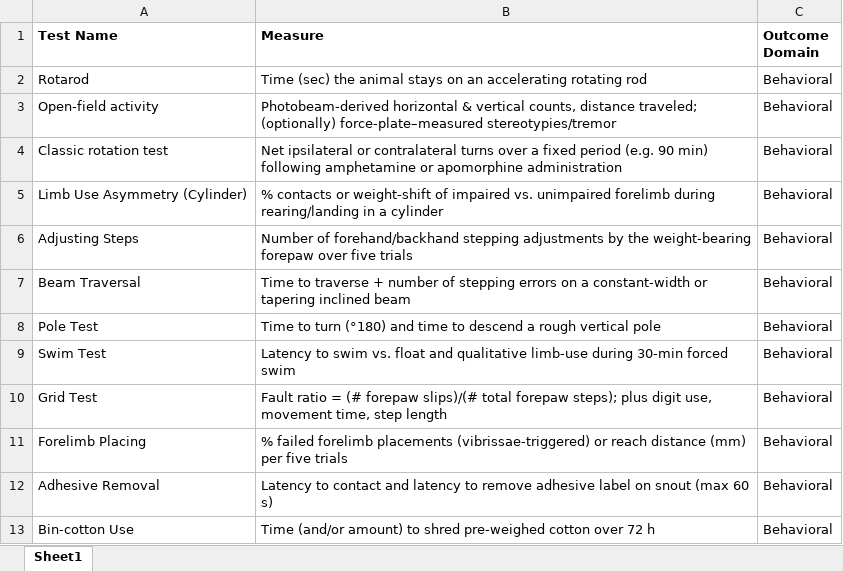
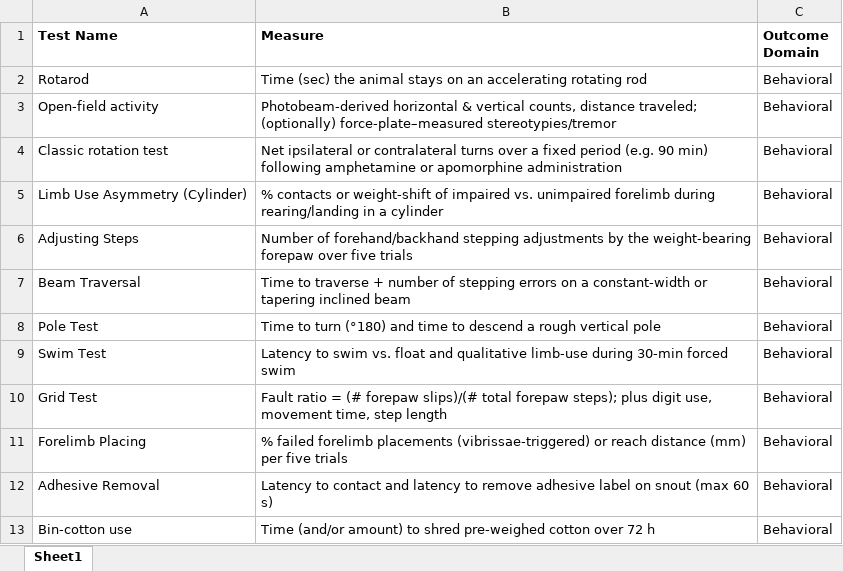
Before and after one commit to Ineichen-Group/Preclinical_DrugDisease_Translation_Pipeline, an Excel workbook: 03_IE_tasks/data/related/outcomes_endpoints/Endpoints_meredithBehavioralModelsParkinsons2006.xlsx, sheet Sheet1, drawn as a sheet; values as stored, in another font and other column widths than the file's, no borders; the diff names each change by its address in the sheet, - before the commit and + after, or states it on an @@ line.

Commit message:
extracting outcomes library

```diff
--- a/03_IE_tasks/data/related/outcomes_endpoints/Endpoints_meredithBehavioralModelsParkinsons2006.xlsx (sheet Sheet1)
+++ b/03_IE_tasks/data/related/outcomes_endpoints/Endpoints_meredithBehavioralModelsParkinsons2006.xlsx (sheet Sheet1)
-A13 (Test Name): Bin‐cotton Use
+A13 (Test Name): Bin‐cotton use
```
Also changed, not shown: 6 other files.
